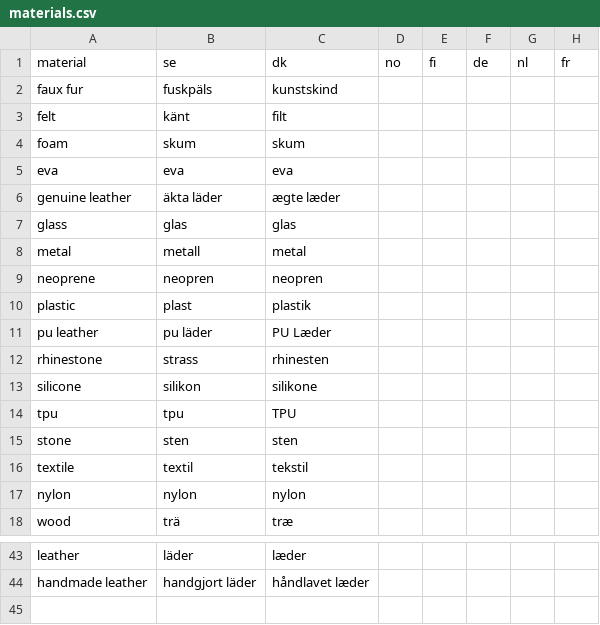
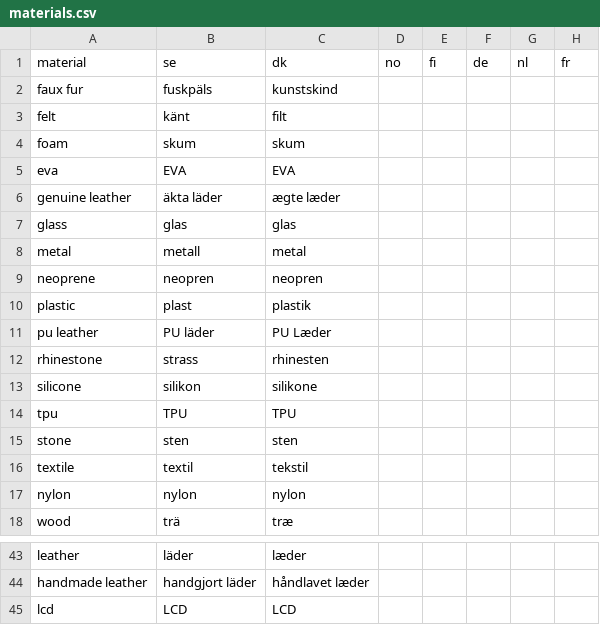
Before and after one commit to Kapack/ProductTranslations, a CSV file: csv/materials.csv, drawn as a sheet; only a part is shown, gaps mark what is left out.

```diff
--- a/csv/materials.csv
+++ b/csv/materials.csv
@@ -4,3 +4,3 @@ felt;känt;filt;;;;;
 foam;skum;skum;;;;;
-eva;eva;eva;;;;;
+eva;EVA;EVA;;;;;
 genuine leather;äkta läder;ægte læder;;;;;
@@ -10,6 +10,6 @@ neoprene;neopren;neopren;;;;;
 plastic;plast;plastik;;;;;
-pu leather;pu läder;PU Læder;;;;;
+pu leather;PU läder;PU Læder;;;;;
 rhinestone;strass;rhinesten;;;;;
 silicone;silikon;silikone;;;;;
-tpu;tpu;TPU;;;;;
+tpu;TPU;TPU;;;;;
 stone;sten;sten;;;;;
@@ -44 +44,2 @@ leather;läder;læder;;;;;
 handmade leather;handgjort läder;håndlavet læder;;;;;
+lcd;LCD;LCD;;;;;
```
Also changed, not shown: import.csv, 9 other files.
